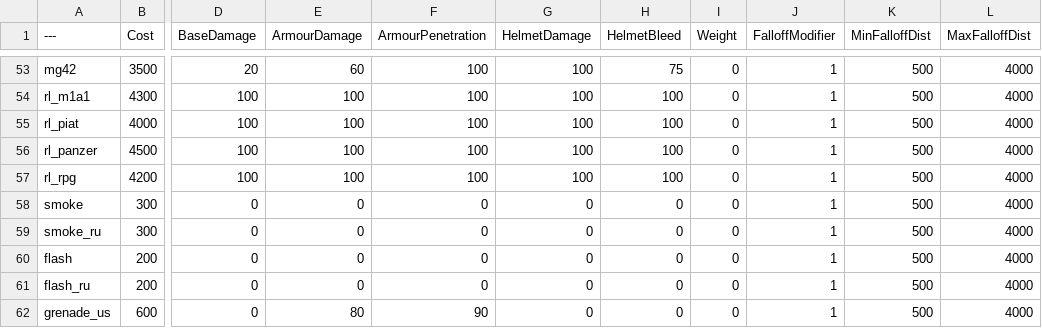
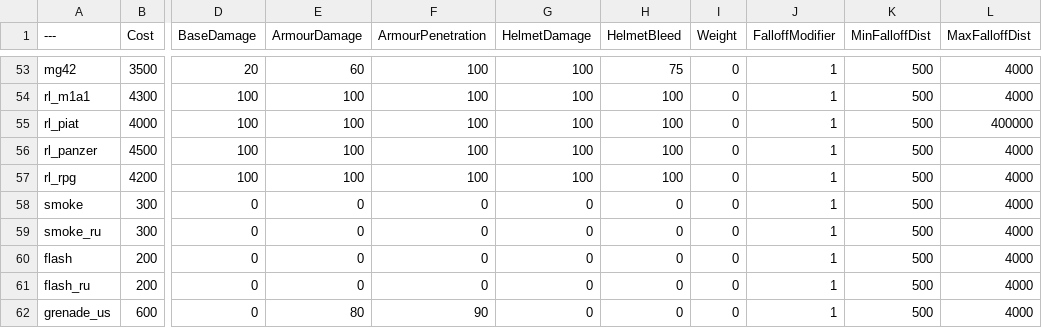
Before and after one commit to gandalfnog1/BalancingTableWW1, a CSV file: BalancingTable.csv, drawn as a sheet; only a part is shown, gaps mark what is left out; the diff names each change by its address in the sheet, - before the commit and + after, or states it on an @@ line.

Commit message:
incrased ]]]

```diff
--- a/BalancingTable.csv
+++ b/BalancingTable.csv
-L55 (MaxFalloffDist): 4000
+L55 (MaxFalloffDist): 400000
```
